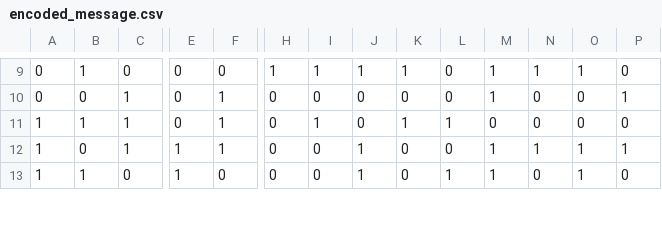
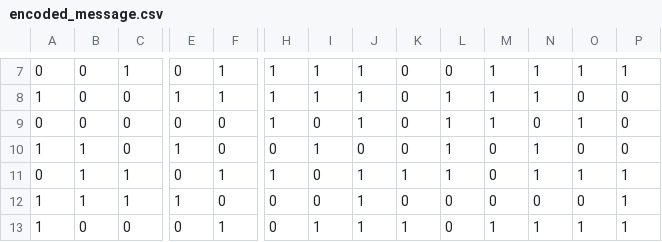
Before and after one commit to williamzheng0711/linked-loop-code, a CSV file: encoded_message.csv, drawn as a sheet; only a part is shown, gaps mark what is left out; addresses are those after the commit; rows hold the shown columns only; the diff covers the shown part only; the diff names each change by its address in the sheet, - before the commit and + after, or states it on an @@ line.

```diff
--- a/encoded_message.csv
+++ b/encoded_message.csv
-B7: 1
+B7: 0
-C7: 0
+C7: 1
-F7: 0
+F7: 1
-K7: 1
+K7: 0
-P7: 0
+P7: 1
+row 8: 1 | 0 | 0 | 1 | 1 | 1 | 1 | 1 | 0 | 1 | 1 | 1 | 0 | 0
-C9:C10: 1
+C9:C10: 0
-F9:F10: 1
+F9:F10: 0
-H9: 0
+H9: 1
-J9: 0
+J9: 1
-L9: 0
+L9: 1
-O9: 0
+O9: 1
-P9: 1
+P9: 0
-E10: 0
+E10: 1
-K10: 1
+K10: 0
-N10: 0
+N10: 1
+row 11: 0 | 1 | 1 | 0 | 1 | 1 | 0 | 1 | 1 | 1 | 0 | 1 | 1 | 1
-B12: 0
+B12: 1
-F12: 1
+F12: 0
-M12: 1
+M12: 0
-N12: 1
+N12: 0
-O12: 1
+O12: 0
-B13: 1
+B13: 0
-E13: 1
+E13: 0
-F13: 0
+F13: 1
-I13: 0
+I13: 1
-K13: 0
+K13: 1
-L13: 1
+L13: 0
-N13: 0
+N13: 1
-P13: 0
+P13: 1
```
Also changed, not shown: 1 added row, 3 removed rows and 47 edited cells elsewhere in this file, 2 other files.
